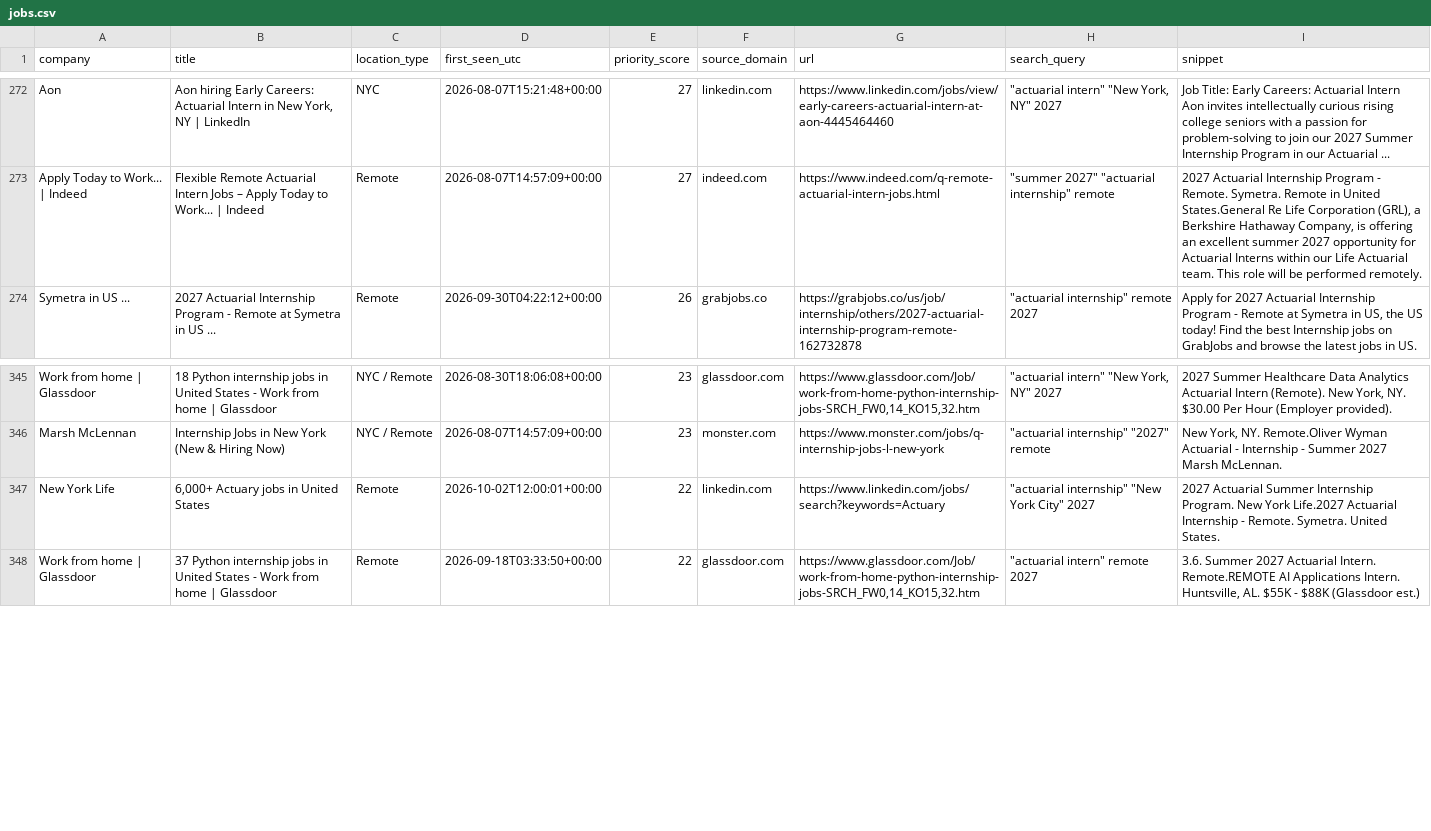
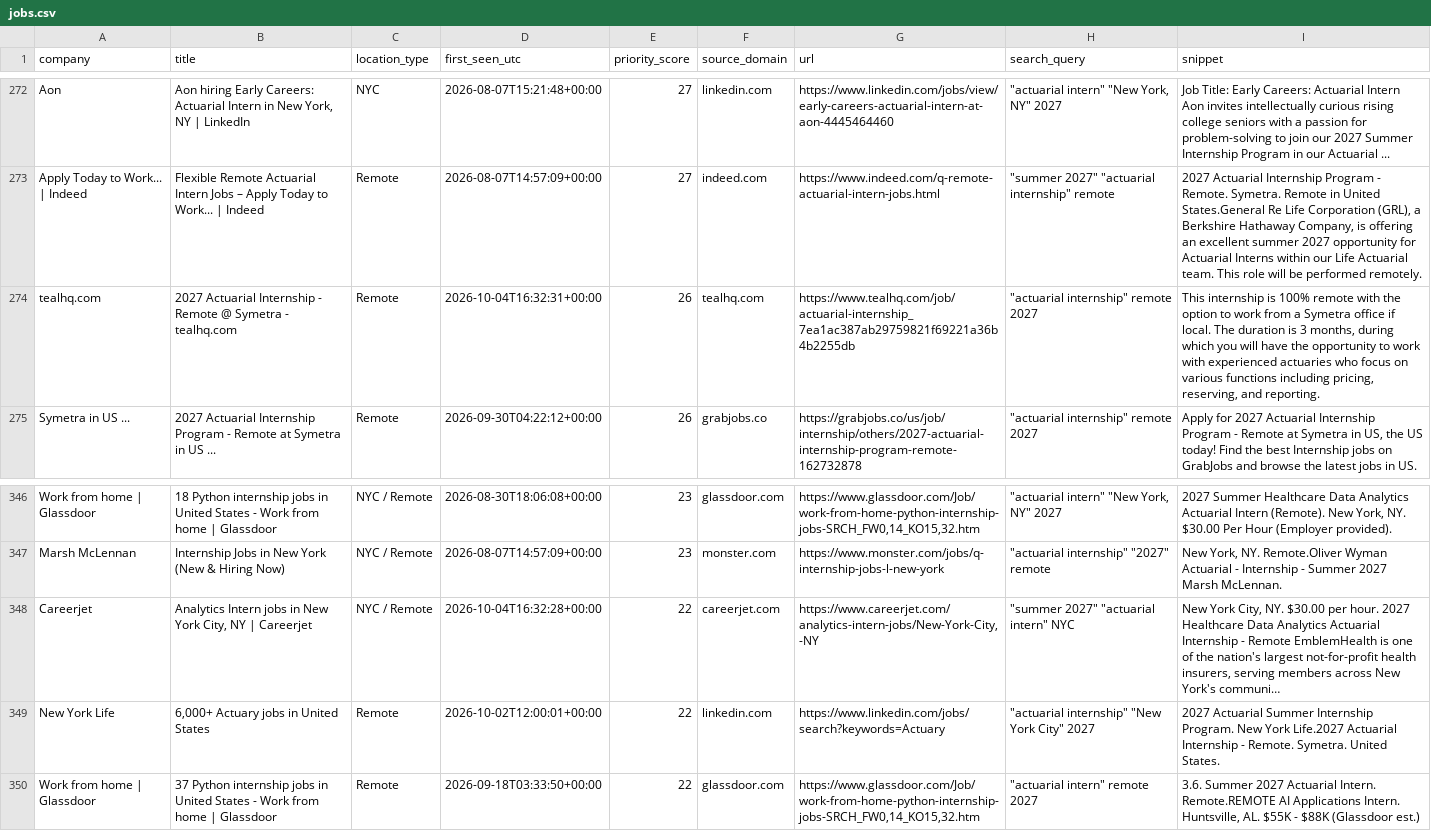
Before and after one commit to nycityeiles-creator/actuarial-internship-finder, a CSV file: jobs.csv, drawn as a sheet; only a part is shown, gaps mark what is left out; the diff names each change by its address in the sheet, - before the commit and + after, or states it on an @@ line.

```diff
--- a/jobs.csv
+++ b/jobs.csv
+row 274: tealhq.com | 2027 Actuarial Internship - Remote @ Symetra - tealhq.com | Remote | 2026-10-04T16:32:31+00:00 | 26 | tealhq.com | https://www.tealhq.com/job/actuarial-internship_7ea1ac387ab29759821f69221a36b4b2255db | "actuarial internship" remote 2027 | This internship is 100% remote with the option to work from a Symetra office if local. The duration is 3 months, during which you will have the opportunity to work with experienced actuaries who focus on various functions including pricing, reserving, and reporting.
+row 348: Careerjet | Analytics Intern jobs in New York City, NY | Careerjet | NYC / Remote | 2026-10-04T16:32:28+00:00 | 22 | careerjet.com | https://www.careerjet.com/analytics-intern-jobs/New-York-City,-NY | "summer 2027" "actuarial intern" NYC | New York City, NY. $30.00 per hour. 2027 Healthcare Data Analytics Actuarial Internship - Remote EmblemHealth is one of the nation's largest not-for-profit health insurers, serving members across New York's communi…
```
